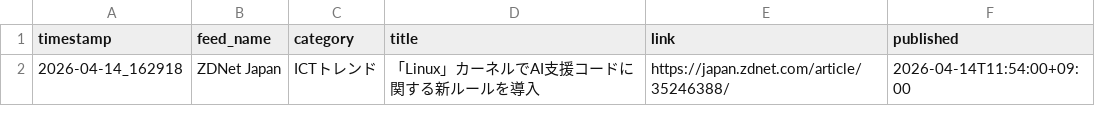
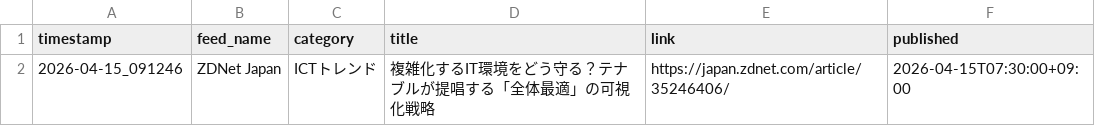
Before and after one commit to Keita50/rss_monitor, a CSV file: data/latest.csv, drawn as a sheet.

```diff
--- a/data/latest.csv
+++ b/data/latest.csv
@@ -1,2 +1,2 @@
 timestamp,feed_name,category,title,link,published
-2026-04-14_162918,ZDNet Japan,ICTトレンド,「Linux」カーネルでAI支援コードに関する新ルールを導入,https://japan.zdnet.com/article/35246388/,2026-04-14T11:54:00+09:00
+2026-04-15_091246,ZDNet Japan,ICTトレンド,複雑化するIT環境をどう守る？テナブルが提唱する「全体最適」の可視化戦略,https://japan.zdnet.com/article/35246406/,2026-04-15T07:30:00+09:00
```
Also changed, not shown: 2 other files.
